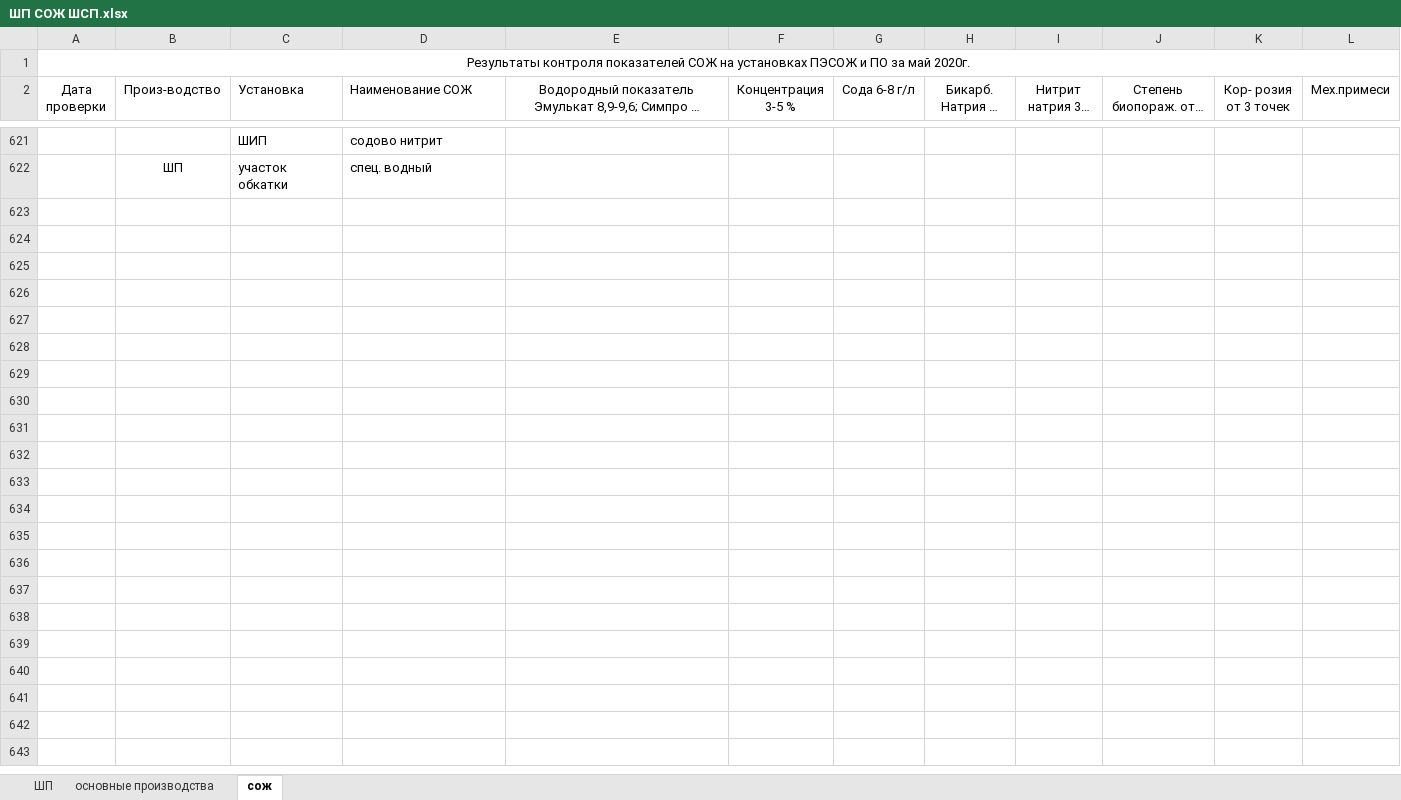
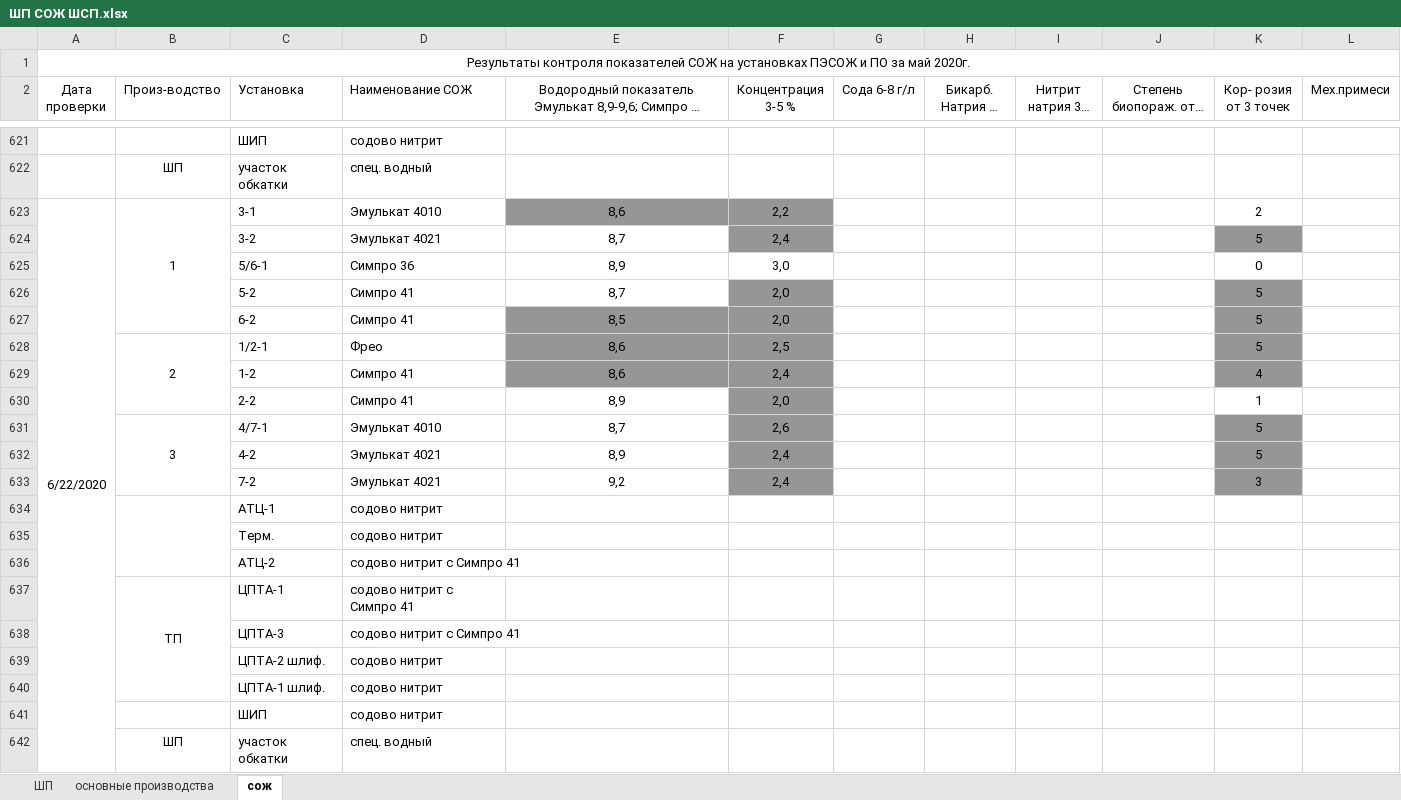
Before and after one commit to evgenysokolovskiy/MicroSystems, an Excel workbook: xlsx/laboratory/fact/ШП СОЖ ШСП.xlsx, sheet сож, drawn as a sheet; only a part is shown, gaps mark what is left out; long unchanged cells end in …; values as stored, in another font and other column widths than the file's, no borders; the diff names each change by its address in the sheet, - before the commit and + after, or states it on an @@ line.

```diff
--- a/xlsx/laboratory/fact/ШП СОЖ ШСП.xlsx (sheet сож)
+++ b/xlsx/laboratory/fact/ШП СОЖ ШСП.xlsx (sheet сож)
+row 623: 6/22/2020 | 1 | 3-1 | Эмулькат 4010 | 8,6 | 2,2 |  |  |  |  | 2
+row 624:  |  | 3-2 | Эмулькат 4021 | 8,7 | 2,4 |  |  |  |  | 5
+row 625:  |  | 5/6-1 | Симпро 36 | 8,9 | 3,0 |  |  |  |  | 0
+row 626:  |  | 5-2 | Симпро 41 | 8,7 | 2,0 |  |  |  |  | 5
+row 627:  |  | 6-2 | Симпро 41 | 8,5 | 2,0 |  |  |  |  | 5
+row 628:  | 2 | 1/2-1 | Фрео | 8,6 | 2,5 |  |  |  |  | 5
+row 629:  |  | 1-2 | Симпро 41 | 8,6 | 2,4 |  |  |  |  | 4
+row 630:  |  | 2-2 | Симпро 41 | 8,9 | 2,0 |  |  |  |  | 1
+row 631:  | 3 | 4/7-1 | Эмулькат 4010 | 8,7 | 2,6 |  |  |  |  | 5
+row 632:  |  | 4-2 | Эмулькат 4021 | 8,9 | 2,4 |  |  |  |  | 5
+row 633:  |  | 7-2 | Эмулькат 4021 | 9,2 | 2,4 |  |  |  |  | 3
+row 634:  |  | АТЦ-1 | содово нитрит
+row 635:  |  | Терм. | содово нитрит
+row 636:  |  | АТЦ-2 | содово нитрит с Симпро 41
+row 637:  | ТП | ЦПТА-1 | содово нитрит с Симпро 41
+row 638:  |  | ЦПТА-3 | содово нитрит с Симпро 41
+row 639:  |  | ЦПТА-2 шлиф. | содово нитрит
+row 640:  |  | ЦПТА-1 шлиф. | содово нитрит
+row 641:  |  | ШИП | содово нитрит
+row 642:  | ШП | участок обкатки | спец. водный
```
Also changed, not shown: sheet основные производства, xlsx/build/система_анализа_и_планирования_ремонтов_оборудования.xlsx, 14 other files.
